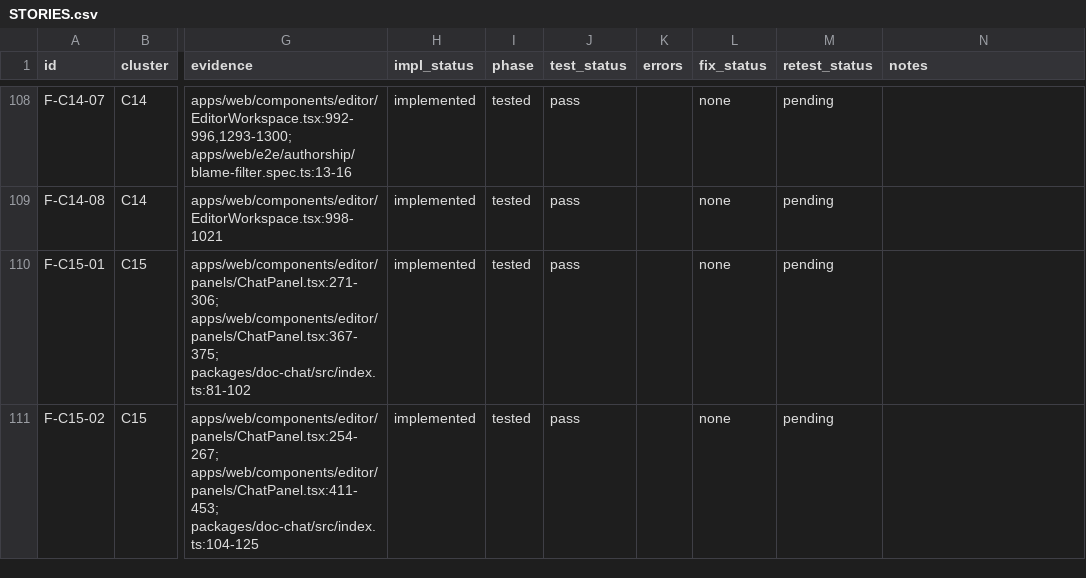
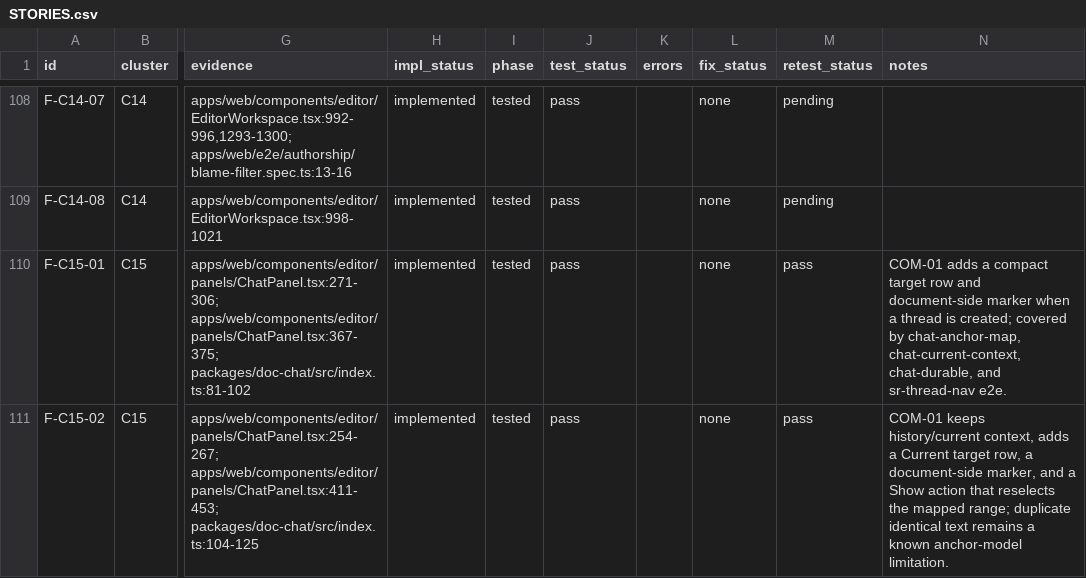
Before and after one commit to apollostreetcompany/lash-doc, a CSV file: FEATURE_AUDIT/STORIES.csv, drawn as a sheet; only a part is shown, gaps mark what is left out; the diff covers the shown part only; the diff names each change by its address in the sheet, - before the commit and + after, or states it on an @@ line.

Commit message:
COM-01 document-attached comment rail
Why: make document chat/comment threads feel attached to the writing surface with a derived marker, compact target row, Show-in-document action, focused e2e/a11y coverage, visual proof, and tracker updates while preserving existing storage/Yjs contracts.

```diff
--- a/FEATURE_AUDIT/STORIES.csv
+++ b/FEATURE_AUDIT/STORIES.csv
-M110:M111 (retest_status): pending
+M110:M111 (retest_status): pass
-N110 (notes): (empty)
+N110 (notes): COM-01 adds a compact target row and document-side marker when a thread is created; covered by chat-anchor-map, chat-current-context, chat-durable, and sr-thread-nav e2e.
-N111 (notes): (empty)
+N111 (notes): COM-01 keeps history/current context, adds a Current target row, a document-side marker, and a Show action that reselects the mapped range; duplicate identical text remains a known anchor-model limitation.
```
Also changed, not shown: 4 edited cells elsewhere in this file, 45 other files.
